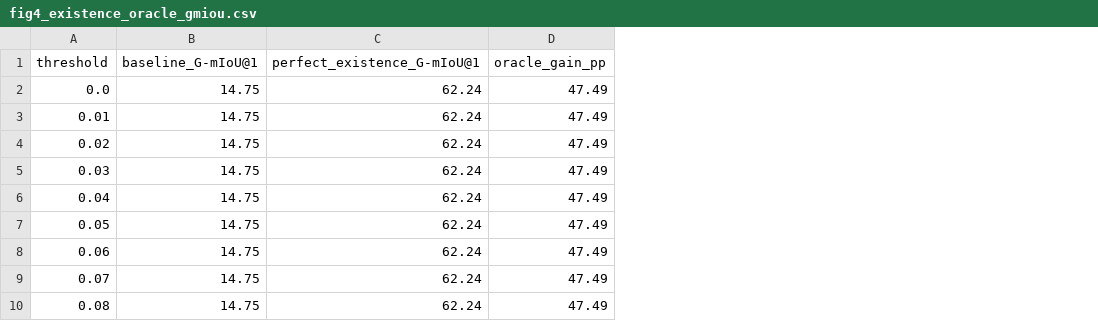
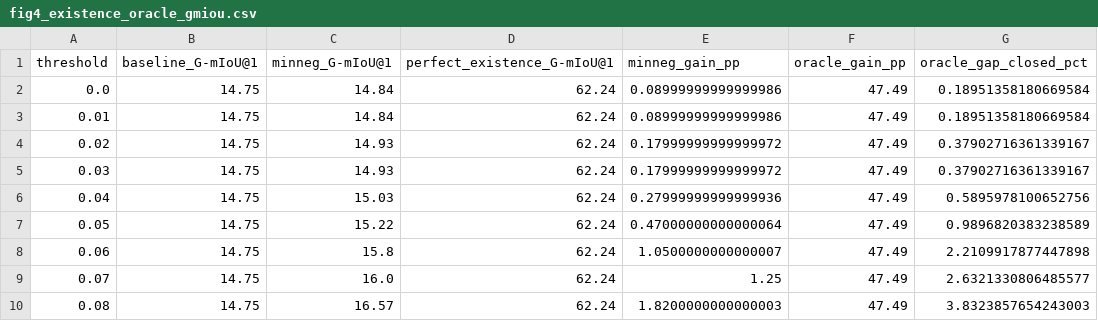
Before and after one commit to chinagalaxy2002/GMR_Unseen, a CSV file: figures/fig4_existence_oracle_gmiou.csv, drawn as a sheet; only a part is shown; the diff names each change by its address in the sheet, - before the commit and + after, or states it on an @@ line.

Commit message:
docs: compare A3 gain with existence oracle

```diff
--- a/figures/fig4_existence_oracle_gmiou.csv
+++ b/figures/fig4_existence_oracle_gmiou.csv
+column C (minneg_G-mIoU@1), rows 2-10: 14.84 | 14.84 | 14.93 | 14.93 | 15.03 | 15.22 | 15.8 | 16.0 | 16.57
+column E (minneg_gain_pp), rows 2-10: 0.08999999999999986 | 0.08999999999999986 | 0.17999999999999972 | 0.17999999999999972 | 0.27999999999999936 | 0.47000000000000064 | 1.0500000000000007 | 1.25 | 1.8200000000000003
+column G (oracle_gap_closed_pct), rows 2-10: 0.18951358180669584 | 0.18951358180669584 | 0.37902716361339167 | 0.37902716361339167 | 0.5895978100652756 | 0.9896820383238589 | 2.2109917877447898 | 2.6321330806485577 | 3.8323857654243003
```
Also changed, not shown: 6 other files.
